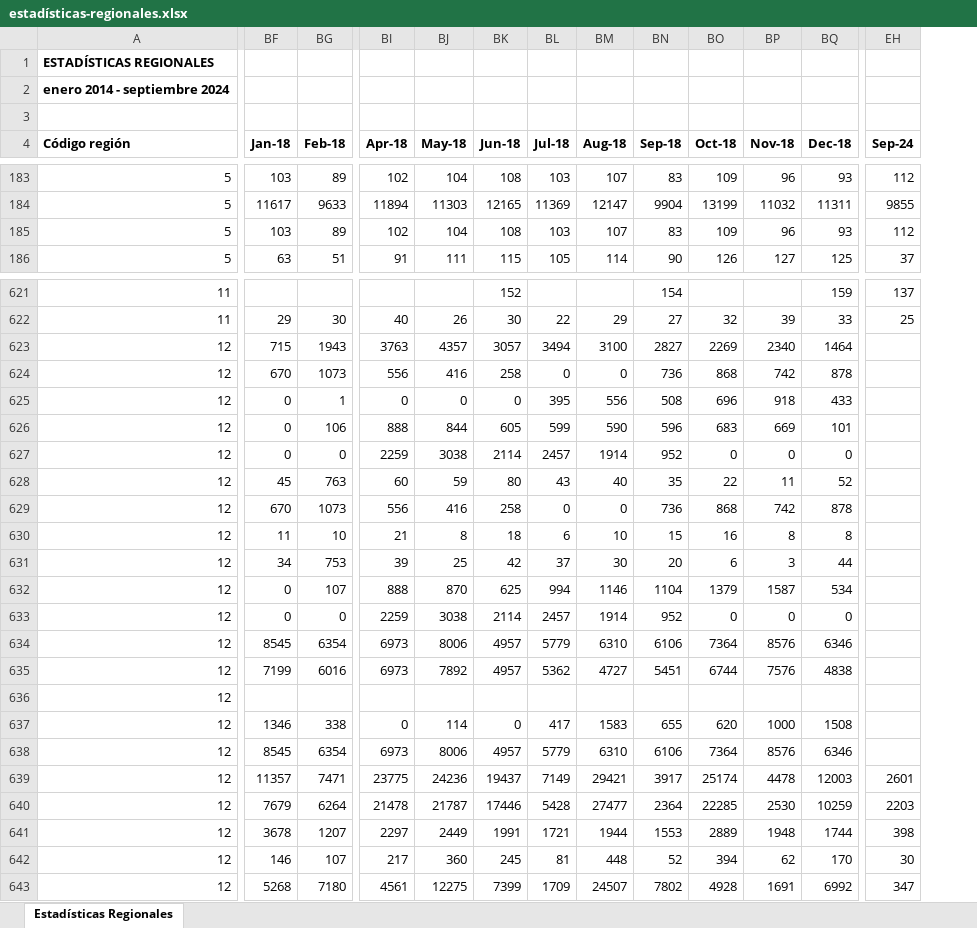
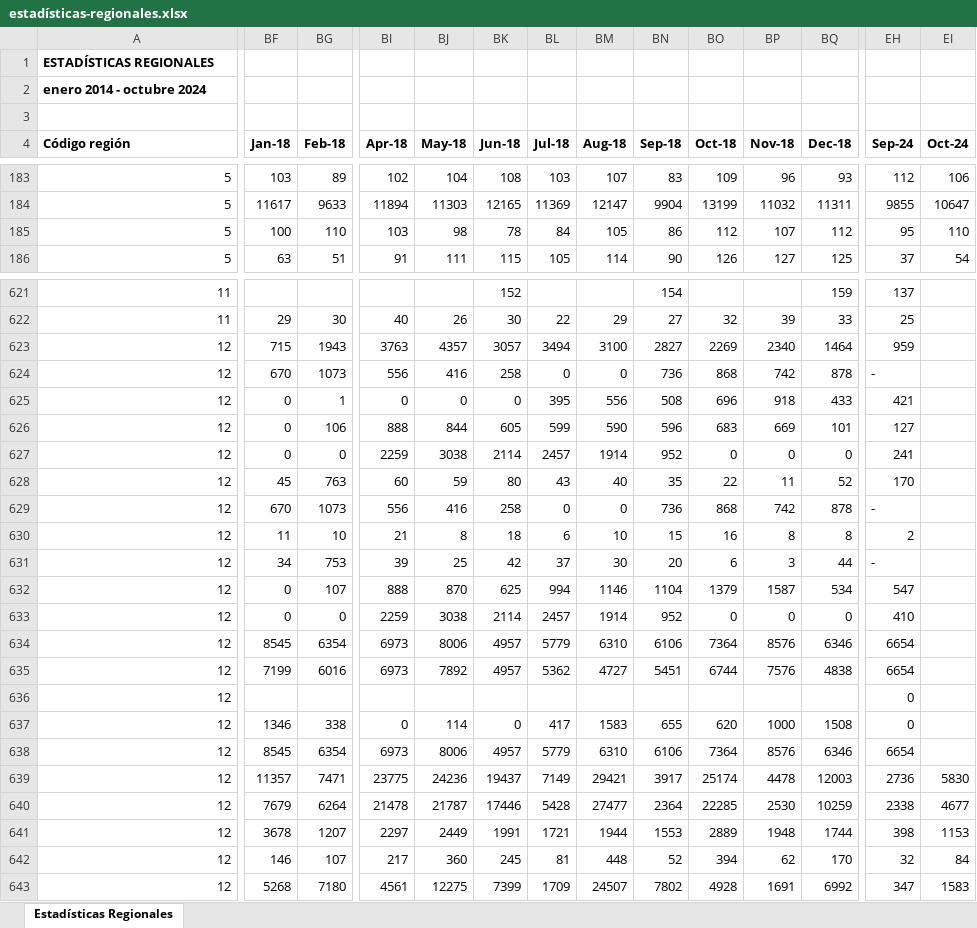
Before and after one commit to Sud-Austral/EstadisticasRegionales, an Excel workbook: Estadísticas Regionales/estadísticas-regionales.xlsx, sheet Estadísticas Regionales, drawn as a sheet; only a part is shown, gaps mark what is left out; values as stored, in another font and other column widths than the file's, no borders; the diff covers the shown part only; the diff names each change by its address in the sheet, - before the commit and + after, or states it on an @@ line.

```diff
--- a/Estadísticas Regionales/estadísticas-regionales.xlsx (sheet Estadísticas Regionales)
+++ b/Estadísticas Regionales/estadísticas-regionales.xlsx (sheet Estadísticas Regionales)
+column EI (Oct-24), rows 183-186: 106 | 10647 | 110 | 54; rows 639-643: 5830 | 4677 | 1153 | 84 | 1583
-A2 (Código región): enero 2014 - septiembre 2024
+A2 (Código región): enero 2014 - octubre 2024
-BF185 (Jan-18): 103
+BF185 (Jan-18): 100
-BG185 (Feb-18): 89
+BG185 (Feb-18): 110
-BI185 (Apr-18): 102
+BI185 (Apr-18): 103
-BJ185 (May-18): 104
+BJ185 (May-18): 98
-BK185 (Jun-18): 108
+BK185 (Jun-18): 78
-BL185 (Jul-18): 103
+BL185 (Jul-18): 84
-BM185 (Aug-18): 107
+BM185 (Aug-18): 105
-BN185 (Sep-18): 83
+BN185 (Sep-18): 86
-BO185 (Oct-18): 109
+BO185 (Oct-18): 112
-BP185 (Nov-18): 96
+BP185 (Nov-18): 107
-BQ185 (Dec-18): 93
+BQ185 (Dec-18): 112
-EH185 (Sep-24): 112
+EH185 (Sep-24): 95
-EH623 (Sep-24): (empty)
+EH623 (Sep-24): 959
-EH624 (Sep-24): (empty)
+EH624 (Sep-24): -
-EH625 (Sep-24): (empty)
+EH625 (Sep-24): 421
-EH626 (Sep-24): (empty)
+EH626 (Sep-24): 127
-EH627 (Sep-24): (empty)
+EH627 (Sep-24): 241
-EH628 (Sep-24): (empty)
+EH628 (Sep-24): 170
-EH629 (Sep-24): (empty)
+EH629 (Sep-24): -
-EH630 (Sep-24): (empty)
+EH630 (Sep-24): 2
-EH631 (Sep-24): (empty)
+EH631 (Sep-24): -
-EH632 (Sep-24): (empty)
+EH632 (Sep-24): 547
-EH633 (Sep-24): (empty)
+EH633 (Sep-24): 410
-EH634:EH635 (Sep-24): (empty)
+EH634:EH635 (Sep-24): 6654
-EH636:EH637 (Sep-24): (empty)
+EH636:EH637 (Sep-24): 0
-EH638 (Sep-24): (empty)
+EH638 (Sep-24): 6654
-EH639 (Sep-24): 2601
+EH639 (Sep-24): 2736
-EH640 (Sep-24): 2203
+EH640 (Sep-24): 2338
-EH642 (Sep-24): 30
+EH642 (Sep-24): 32
```
Also changed, not shown: 362 edited cells elsewhere in this sheet, Estadísticas Regionales/descriptor-de-campos.xlsx.
